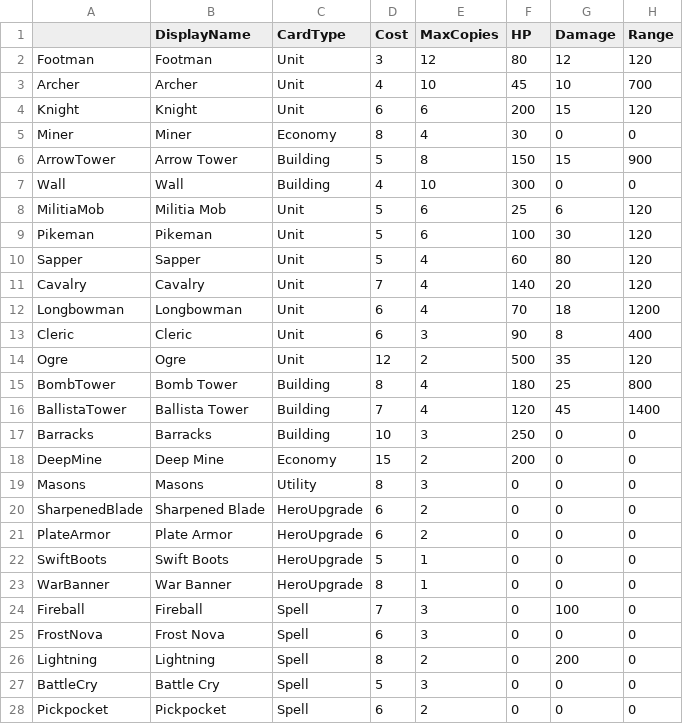
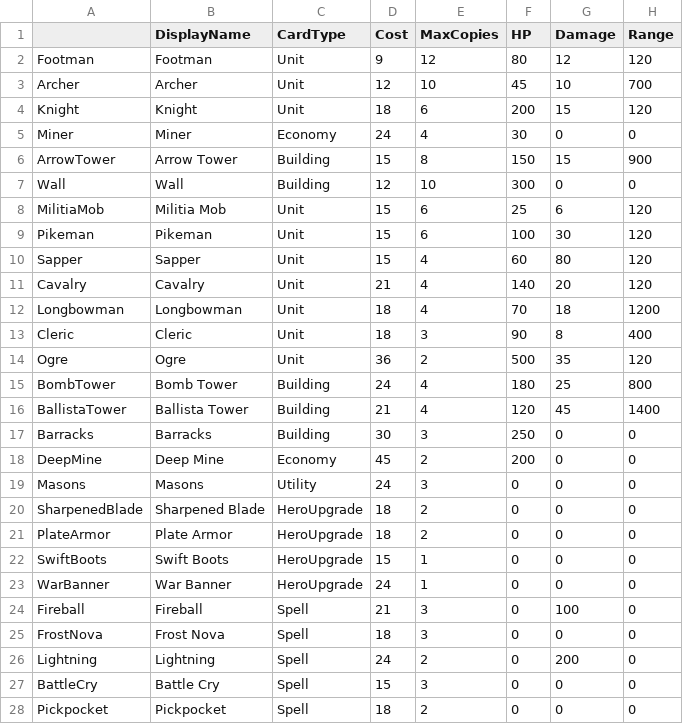
Before and after one commit to JonathanWesely/Siegebound, a CSV file: GitClaudeUnrealTest/Docs/Data/cards.csv, drawn as a sheet; only a part is shown; the diff covers the shown part only; the diff names each change by its address in the sheet, - before the commit and + after, or states it on an @@ line.

```diff
--- a/GitClaudeUnrealTest/Docs/Data/cards.csv
+++ b/GitClaudeUnrealTest/Docs/Data/cards.csv
-D2 (Cost): 3
+D2 (Cost): 9
-D3 (Cost): 4
+D3 (Cost): 12
-D4 (Cost): 6
+D4 (Cost): 18
-D5 (Cost): 8
+D5 (Cost): 24
-D6 (Cost): 5
+D6 (Cost): 15
-D7 (Cost): 4
+D7 (Cost): 12
-D8:D10 (Cost): 5
+D8:D10 (Cost): 15
-D11 (Cost): 7
+D11 (Cost): 21
-D12:D13 (Cost): 6
+D12:D13 (Cost): 18
-D14 (Cost): 12
+D14 (Cost): 36
-D15 (Cost): 8
+D15 (Cost): 24
-D16 (Cost): 7
+D16 (Cost): 21
-D17 (Cost): 10
+D17 (Cost): 30
-D18 (Cost): 15
+D18 (Cost): 45
-D19 (Cost): 8
+D19 (Cost): 24
-D20:D21 (Cost): 6
+D20:D21 (Cost): 18
-D22 (Cost): 5
+D22 (Cost): 15
-D23 (Cost): 8
+D23 (Cost): 24
-D24 (Cost): 7
+D24 (Cost): 21
-D25 (Cost): 6
+D25 (Cost): 18
-D26 (Cost): 8
+D26 (Cost): 24
-D27 (Cost): 5
+D27 (Cost): 15
-D28 (Cost): 6
+D28 (Cost): 18
```
Also changed, not shown: 1 edited cell elsewhere in this file, 5 other files.
